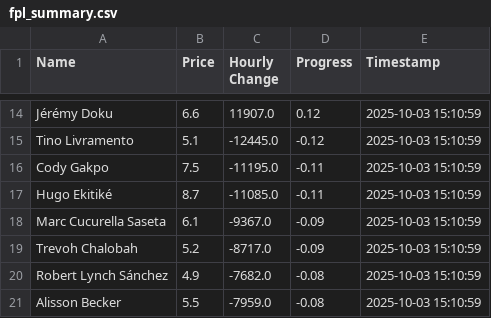
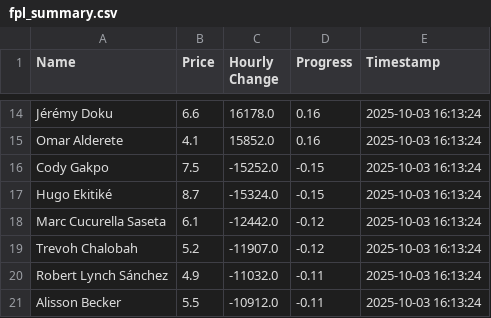
Before and after one commit to muhtasim-maleque/fpl-price-changes, a CSV file: fpl_summary.csv, drawn as a sheet; only a part is shown, gaps mark what is left out; removed rows and columns are numbered as before the commit, all else as after; the diff covers the shown part only; the diff names each change by its address in the sheet, - before the commit and + after, or states it on an @@ line.

```diff
--- a/fpl_summary.csv
+++ b/fpl_summary.csv
-C14 (Hourly Change): 11907.0
+C14 (Hourly Change): 16178.0
-D14 (Progress): 0.12
+D14 (Progress): 0.16
-E14 (Timestamp): 2025-10-03 15:10:59
+E14 (Timestamp): 2025-10-03 16:13:24
-row 15: Tino Livramento | 5.1 | -12445.0 | -0.12 | 2025-10-03 15:10:59
+row 15: Omar Alderete | 4.1 | 15852.0 | 0.16 | 2025-10-03 16:13:24
-C16 (Hourly Change): -11195.0
+C16 (Hourly Change): -15252.0
-D16:D17 (Progress): -0.11
+D16:D17 (Progress): -0.15
-E16:E21 (Timestamp): 2025-10-03 15:10:59
+E16:E21 (Timestamp): 2025-10-03 16:13:24
-C17 (Hourly Change): -11085.0
+C17 (Hourly Change): -15324.0
-C18 (Hourly Change): -9367.0
+C18 (Hourly Change): -12442.0
-D18:D19 (Progress): -0.09
+D18:D19 (Progress): -0.12
-C19 (Hourly Change): -8717.0
+C19 (Hourly Change): -11907.0
-C20 (Hourly Change): -7682.0
+C20 (Hourly Change): -11032.0
-D20:D21 (Progress): -0.08
+D20:D21 (Progress): -0.11
-C21 (Hourly Change): -7959.0
+C21 (Hourly Change): -10912.0
```
Also changed, not shown: 4 added rows, 4 removed rows and 24 edited cells elsewhere in this file, fpl_predictions_log.csv.
